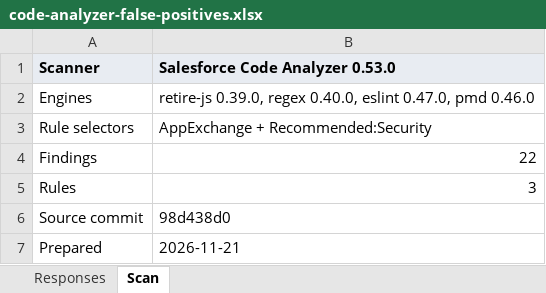
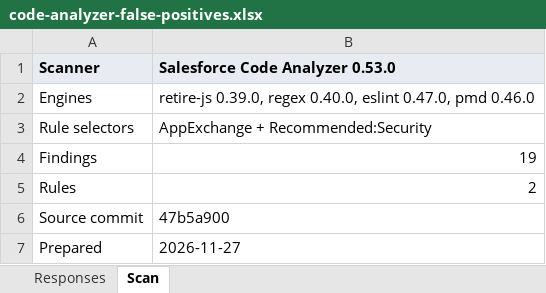
Before and after one commit to cloudalgo/pledgivo-docs, an Excel workbook: assets/security-review/code-analyzer-false-positives.xlsx, sheet Scan, drawn as a sheet; values as stored, in another font and other column widths than the file's, no borders; the diff names each change by its address in the sheet, - before the commit and + after, or states it on an @@ line.

```diff
--- a/assets/security-review/code-analyzer-false-positives.xlsx (sheet Scan)
+++ b/assets/security-review/code-analyzer-false-positives.xlsx (sheet Scan)
-B4 (Salesforce Code Analyzer 0.53.0): 22
+B4 (Salesforce Code Analyzer 0.53.0): 19
-B5 (Salesforce Code Analyzer 0.53.0): 3
+B5 (Salesforce Code Analyzer 0.53.0): 2
-B6 (Salesforce Code Analyzer 0.53.0): 98d438d0
+B6 (Salesforce Code Analyzer 0.53.0): 47b5a900
-B7 (Salesforce Code Analyzer 0.53.0): 2026-11-21
+B7 (Salesforce Code Analyzer 0.53.0): 2026-11-27
```
Also changed, not shown: sheet Responses, 8 other files.
